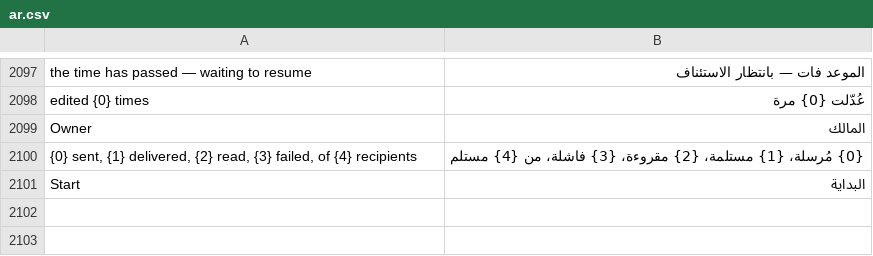
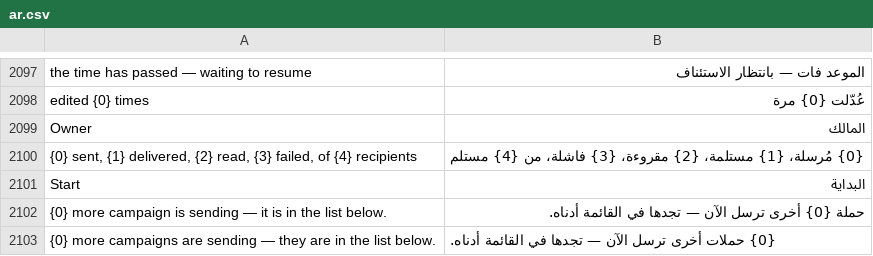
Before and after one commit to champion-alshwmi/whatsapp_next, a CSV file: whatsapp_next/translations/ar.csv, drawn as a sheet; only a part is shown, gaps mark what is left out; the diff names each change by its address in the sheet, - before the commit and + after, or states it on an @@ line.

```diff
--- a/whatsapp_next/translations/ar.csv
+++ b/whatsapp_next/translations/ar.csv
+row 2102: {0} more campaign is sending — it is in the list below. | حملة {0} أخرى ترسل الآن — تجدها في القائمة أدناه.
+row 2103: {0} more campaigns are sending — they are in the list below. | {0} حملات أخرى ترسل الآن — تجدها في القائمة أدناه.
```
Also changed, not shown: 3 other files.
